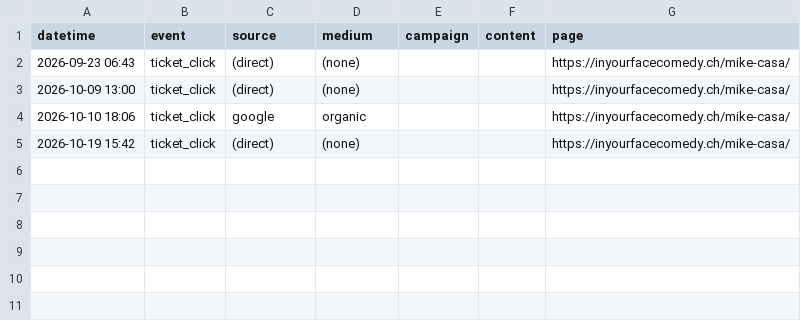
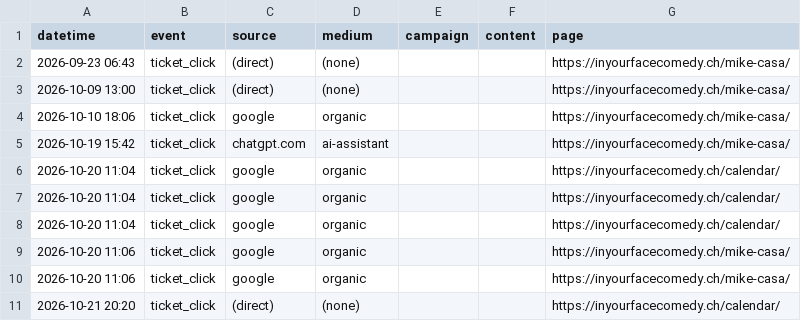
Before and after one commit to harryf/inyourfacecomedy, a CSV file: assets/reports/mike-casa.csv, drawn as a sheet.

```diff
--- a/assets/reports/mike-casa.csv
+++ b/assets/reports/mike-casa.csv
@@ -4,2 +4,8 @@ datetime,event,source,medium,campaign,content,page
 2026-10-10 18:06,ticket_click,google,organic,,,https://inyourfacecomedy.ch/mike-casa/
-2026-10-19 15:42,ticket_click,(direct),(none),,,https://inyourfacecomedy.ch/mike-casa/
+2026-10-19 15:42,ticket_click,chatgpt.com,ai-assistant,,,https://inyourfacecomedy.ch/mike-casa/
+2026-10-20 11:04,ticket_click,google,organic,,,https://inyourfacecomedy.ch/calendar/
+2026-10-20 11:04,ticket_click,google,organic,,,https://inyourfacecomedy.ch/calendar/
+2026-10-20 11:04,ticket_click,google,organic,,,https://inyourfacecomedy.ch/calendar/
+2026-10-20 11:06,ticket_click,google,organic,,,https://inyourfacecomedy.ch/mike-casa/
+2026-10-20 11:06,ticket_click,google,organic,,,https://inyourfacecomedy.ch/mike-casa/
+2026-10-21 20:20,ticket_click,(direct),(none),,,https://inyourfacecomedy.ch/calendar/
```
Also changed, not shown: assets/reports/gratis-zum-mitnehmen.csv, assets/reports/jackpotcomedy.csv, 17 other files.
